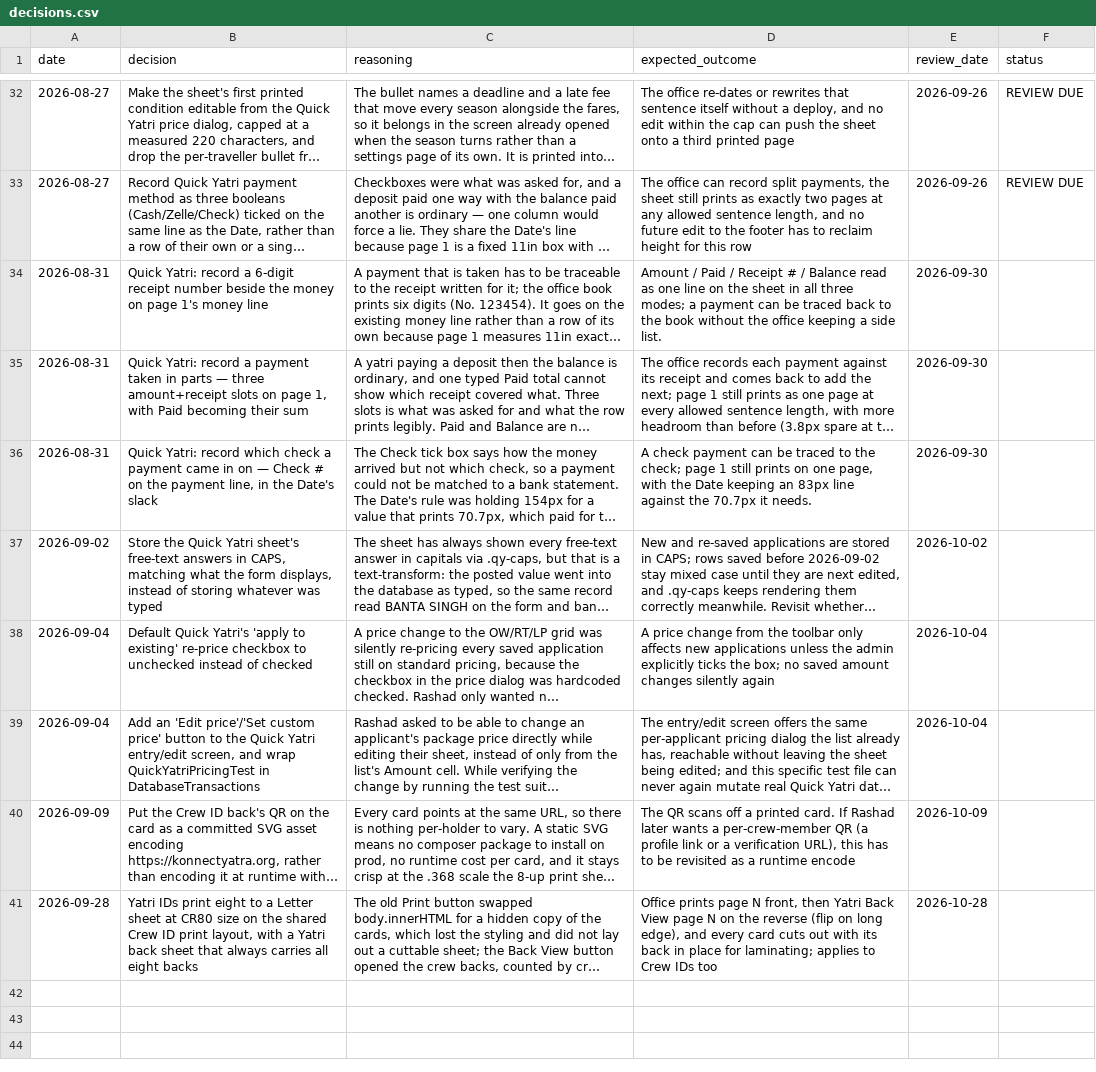
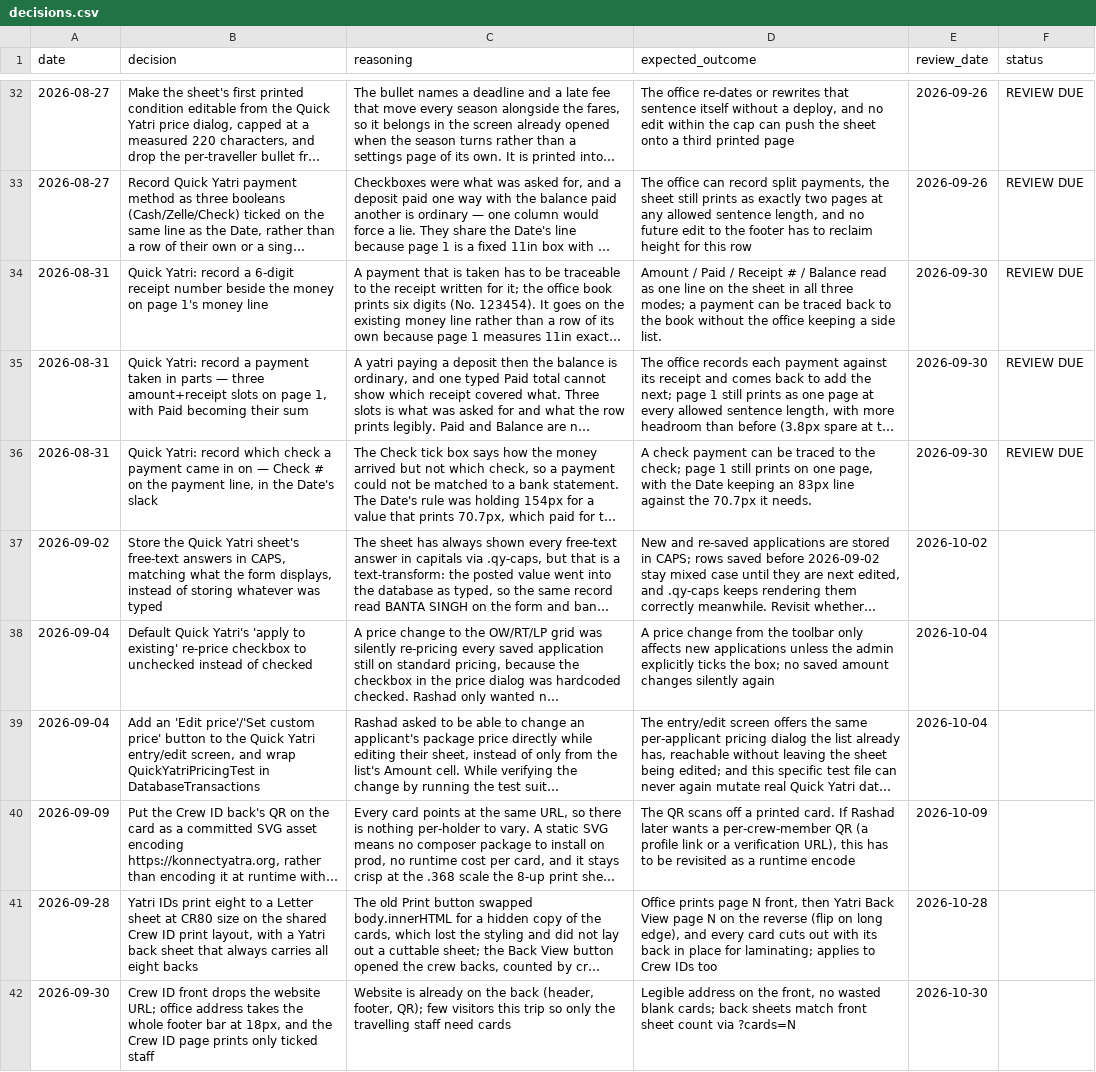
Before and after one commit to asghar786/KonnectYatra, a CSV file: memory/decisions.csv, drawn as a sheet; only a part is shown, gaps mark what is left out; long unchanged cells end in …; the diff names each change by its address in the sheet, - before the commit and + after, or states it on an @@ line.

Commit message:
Memory: log the Crew ID selective-print decision, plus today's review-check stamps

```diff
--- a/memory/decisions.csv
+++ b/memory/decisions.csv
-F34:F36 (status): (empty)
+F34:F36 (status): REVIEW DUE
+row 42: 2026-09-30 | Crew ID front drops the website URL; office address takes the whole footer bar at 18px, and the Crew ID page prints only ticked staff | Website is already on the back (header, footer, QR); few visitors this trip so only the travelling staff need cards | Legible address on the front, no wasted blank cards; back sheets match front sheet count via ?cards=N | 2026-10-30
```
Also changed, not shown: 1 other file.
